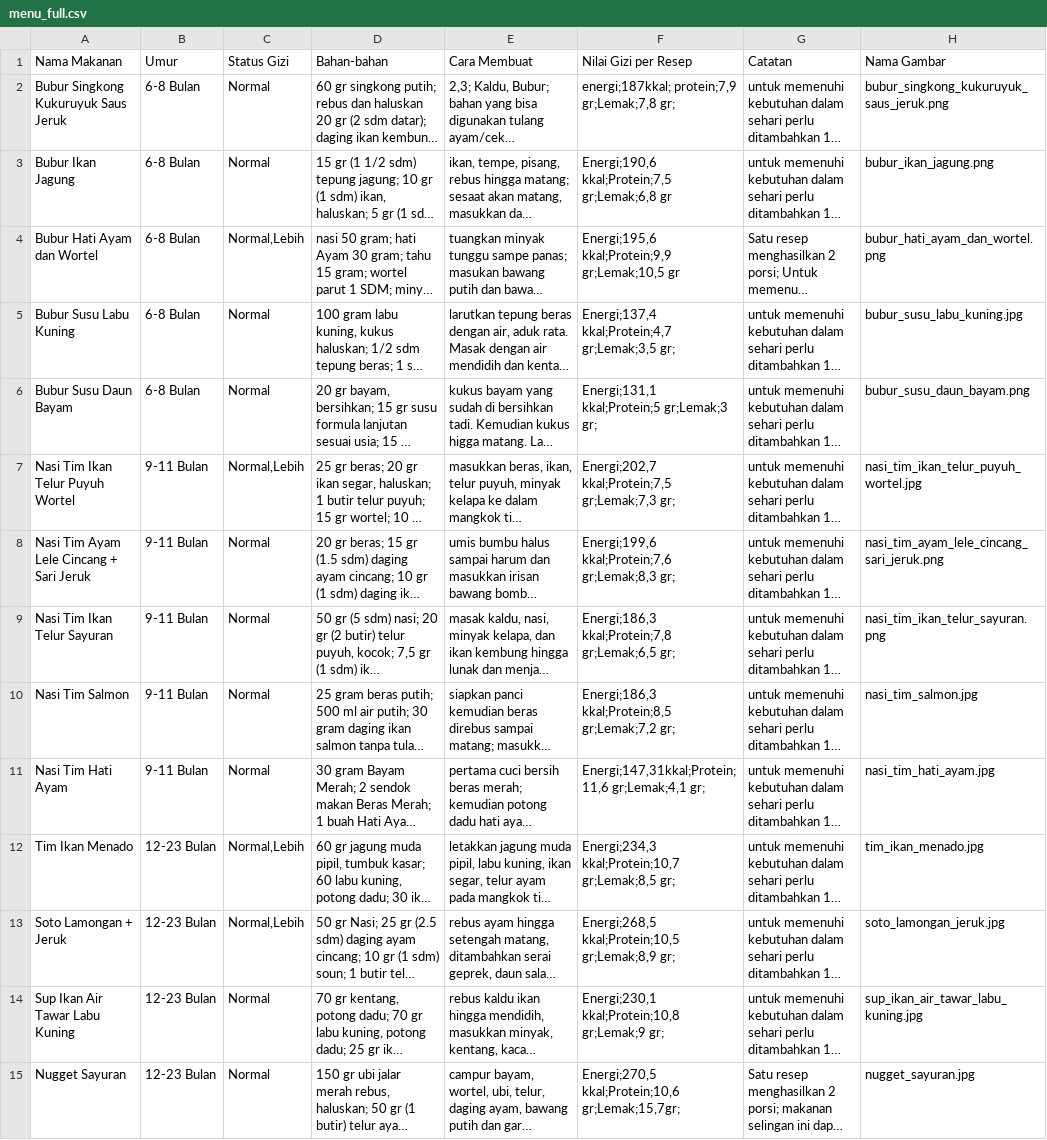
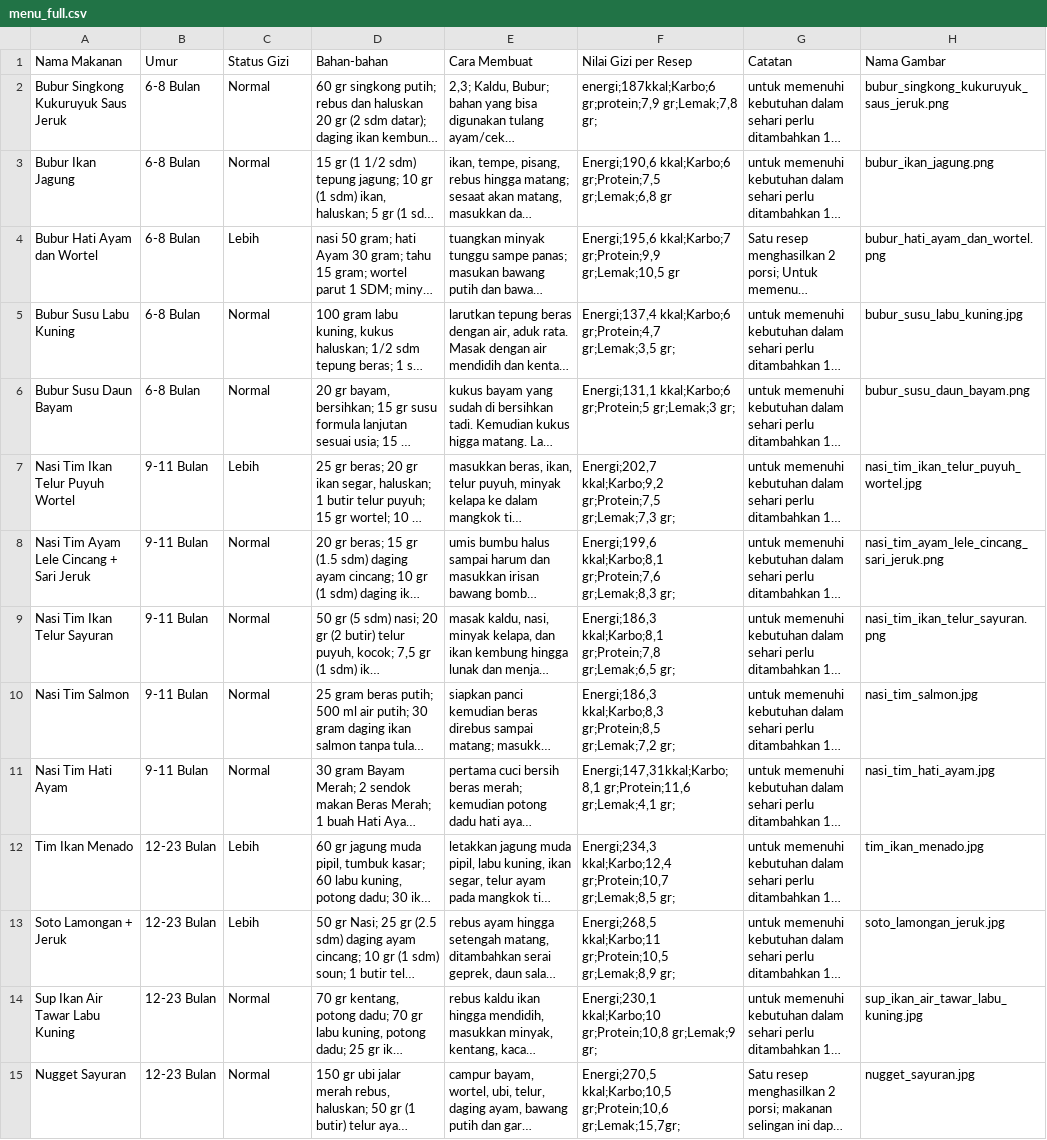
Before and after one commit to rllyhz/GiziPlan, a CSV file: app/src/main/res/raw/menu_full.csv, drawn as a sheet; only a part is shown; long unchanged cells end in …; the diff covers the shown part only; the diff names each change by its address in the sheet, - before the commit and + after, or states it on an @@ line.

```diff
--- a/app/src/main/res/raw/menu_full.csv
+++ b/app/src/main/res/raw/menu_full.csv
-F2 (Nilai Gizi per Resep): energi;187kkal; protein;7,9 gr;Lemak;7,8 gr;
+F2 (Nilai Gizi per Resep): energi;187kkal;Karbo;6 gr;protein;7,9 gr;Lemak;7,8 gr;
-F3 (Nilai Gizi per Resep): Energi;190,6 kkal;Protein;7,5 gr;Lemak;6,8 gr
+F3 (Nilai Gizi per Resep): Energi;190,6 kkal;Karbo;6 gr;Protein;7,5 gr;Lemak;6,8 gr
-C4 (Status Gizi): Normal,Lebih
+C4 (Status Gizi): Lebih
-F4 (Nilai Gizi per Resep): Energi;195,6 kkal;Protein;9,9 gr;Lemak;10,5 gr
+F4 (Nilai Gizi per Resep): Energi;195,6 kkal;Karbo;7 gr;Protein;9,9 gr;Lemak;10,5 gr
-F5 (Nilai Gizi per Resep): Energi;137,4 kkal;Protein;4,7 gr;Lemak;3,5 gr;
+F5 (Nilai Gizi per Resep): Energi;137,4 kkal;Karbo;6 gr;Protein;4,7 gr;Lemak;3,5 gr;
-F6 (Nilai Gizi per Resep): Energi;131,1 kkal;Protein;5 gr;Lemak;3 gr;
+F6 (Nilai Gizi per Resep): Energi;131,1 kkal;Karbo;6 gr;Protein;5 gr;Lemak;3 gr;
-C7 (Status Gizi): Normal,Lebih
+C7 (Status Gizi): Lebih
-F7 (Nilai Gizi per Resep): Energi;202,7 kkal;Protein;7,5 gr;Lemak;7,3 gr;
+F7 (Nilai Gizi per Resep): Energi;202,7 kkal;Karbo;9,2 gr;Protein;7,5 gr;Lemak;7,3 gr;
-F8 (Nilai Gizi per Resep): Energi;199,6 kkal;Protein;7,6 gr;Lemak;8,3 gr;
+F8 (Nilai Gizi per Resep): Energi;199,6 kkal;Karbo;8,1 gr;Protein;7,6 gr;Lemak;8,3 gr;
-F9 (Nilai Gizi per Resep): Energi;186,3 kkal;Protein;7,8 gr;Lemak;6,5 gr;
+F9 (Nilai Gizi per Resep): Energi;186,3 kkal;Karbo;8,1 gr;Protein;7,8 gr;Lemak;6,5 gr;
-F10 (Nilai Gizi per Resep): Energi;186,3 kkal;Protein;8,5 gr;Lemak;7,2 gr;
+F10 (Nilai Gizi per Resep): Energi;186,3 kkal;Karbo;8,3 gr;Protein;8,5 gr;Lemak;7,2 gr;
-F11 (Nilai Gizi per Resep): Energi;147,31kkal;Protein;11,6 gr;Lemak;4,1 gr;
+F11 (Nilai Gizi per Resep): Energi;147,31kkal;Karbo;8,1 gr;Protein;11,6 gr;Lemak;4,1 gr;
-C12:C13 (Status Gizi): Normal,Lebih
+C12:C13 (Status Gizi): Lebih
-F12 (Nilai Gizi per Resep): Energi;234,3 kkal;Protein;10,7 gr;Lemak;8,5 gr;
+F12 (Nilai Gizi per Resep): Energi;234,3 kkal;Karbo;12,4 gr;Protein;10,7 gr;Lemak;8,5 gr;
-F13 (Nilai Gizi per Resep): Energi;268,5 kkal;Protein;10,5 gr;Lemak;8,9 gr;
+F13 (Nilai Gizi per Resep): Energi;268,5 kkal;Karbo;11 gr;Protein;10,5 gr;Lemak;8,9 gr;
-F14 (Nilai Gizi per Resep): Energi;230,1 kkal;Protein;10,8 gr;Lemak;9 gr;
+F14 (Nilai Gizi per Resep): Energi;230,1 kkal;Karbo;10 gr;Protein;10,8 gr;Lemak;9 gr;
-F15 (Nilai Gizi per Resep): Energi;270,5 kkal;Protein;10,6 gr;Lemak;15,7gr;
+F15 (Nilai Gizi per Resep): Energi;270,5 kkal;Karbo;10,5 gr;Protein;10,6 gr;Lemak;15,7gr;
```
Also changed, not shown: 25 edited cells elsewhere in this file, 5 other files.
